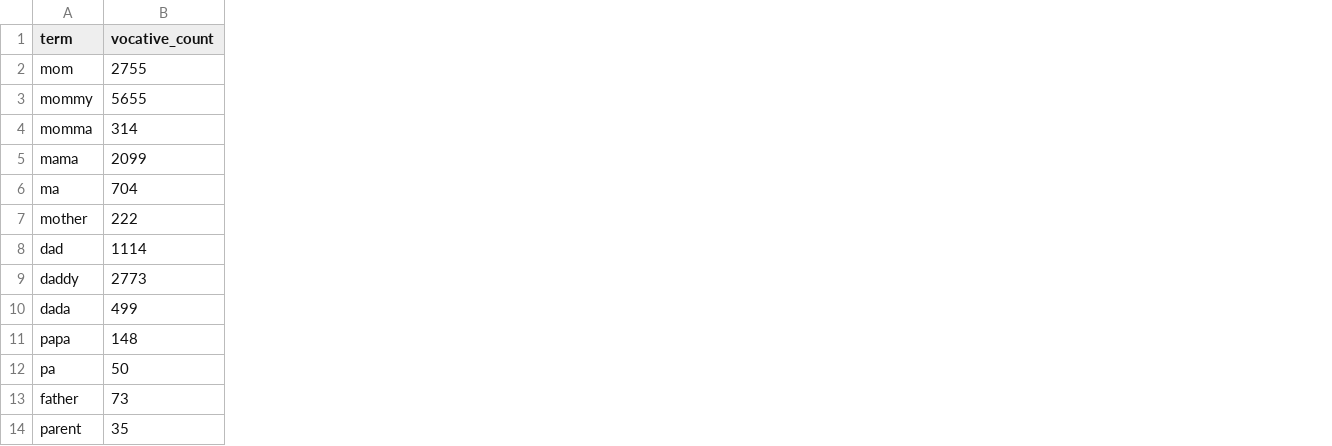
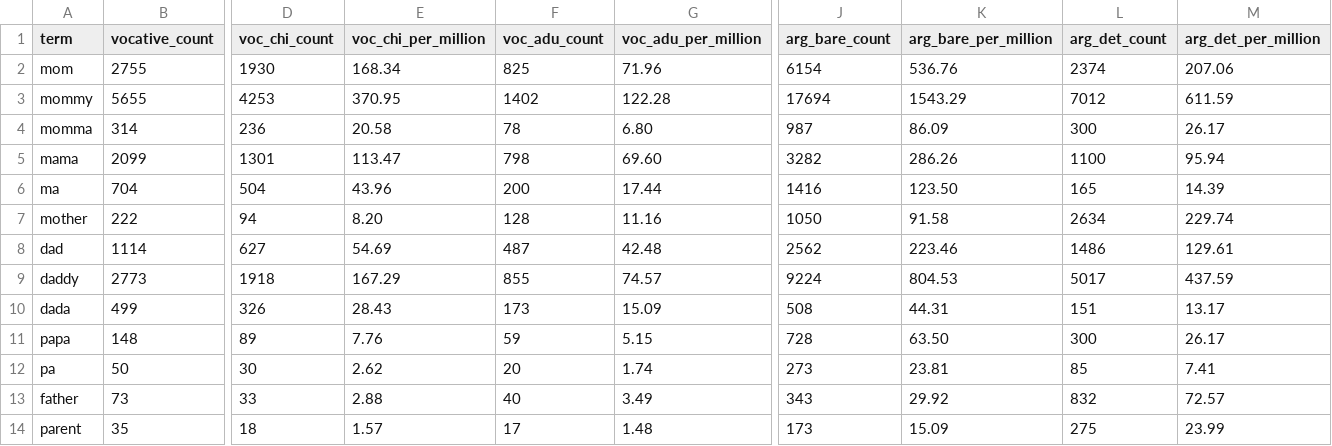
Before and after one commit to BrettRey/English_kinship_terms, a TSV file: childes/kinship_vocative_argument.tsv, drawn as a sheet; only a part is shown, gaps mark what is left out; the diff names each change by its address in the sheet, - before the commit and + after, or states it on an @@ line.

```diff
--- a/childes/kinship_vocative_argument.tsv
+++ b/childes/kinship_vocative_argument.tsv
+column D (voc_chi_count), rows 2-14: 1930 | 4253 | 236 | 1301 | 504 | 94 | 627 | 1918 | 326 | 89 | 30 | 33 | 18
+column E (voc_chi_per_million), rows 2-14: 168.34 | 370.95 | 20.58 | 113.47 | 43.96 | 8.20 | 54.69 | 167.29 | 28.43 | 7.76 | 2.62 | 2.88 | 1.57
+column F (voc_adu_count), rows 2-14: 825 | 1402 | 78 | 798 | 200 | 128 | 487 | 855 | 173 | 59 | 20 | 40 | 17
+column G (voc_adu_per_million), rows 2-14: 71.96 | 122.28 | 6.80 | 69.60 | 17.44 | 11.16 | 42.48 | 74.57 | 15.09 | 5.15 | 1.74 | 3.49 | 1.48
+column J (arg_bare_count), rows 2-14: 6154 | 17694 | 987 | 3282 | 1416 | 1050 | 2562 | 9224 | 508 | 728 | 273 | 343 | 173
+column K (arg_bare_per_million), rows 2-14: 536.76 | 1543.29 | 86.09 | 286.26 | 123.50 | 91.58 | 223.46 | 804.53 | 44.31 | 63.50 | 23.81 | 29.92 | 15.09
+column L (arg_det_count), rows 2-14: 2374 | 7012 | 300 | 1100 | 165 | 2634 | 1486 | 5017 | 151 | 300 | 85 | 832 | 275
+column M (arg_det_per_million), rows 2-14: 207.06 | 611.59 | 26.17 | 95.94 | 14.39 | 229.74 | 129.61 | 437.59 | 13.17 | 26.17 | 7.41 | 72.57 | 23.99
```
Also changed, not shown: 10 other files.
